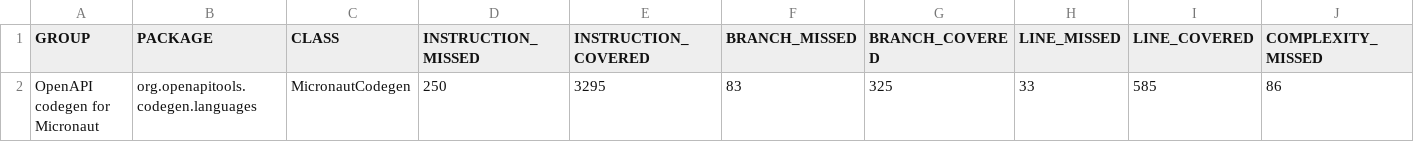
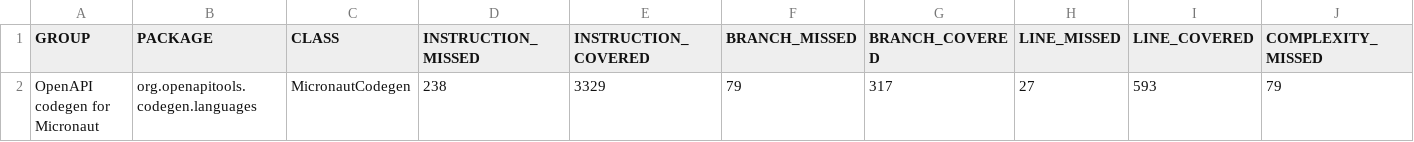
Before and after one commit to kokuwaio/maven-sites, a CSV file: micronaut-openapi-codegen/4.3.1-SNAPSHOT/jacoco/jacoco.csv, drawn as a sheet; only a part is shown; removed rows and columns are numbered as before the commit, all else as after; rows hold the shown columns only; the diff names each change by its address in the sheet, - before the commit and + after, or states it on an @@ line.

Commit message:
Site: micronaut-openapi-codegen/4.3.1-SNAPSHOT

```diff
--- a/micronaut-openapi-codegen/4.3.1-SNAPSHOT/jacoco/jacoco.csv
+++ b/micronaut-openapi-codegen/4.3.1-SNAPSHOT/jacoco/jacoco.csv
-row 2: OpenAPI codegen for Micronaut | org.openapitools.codegen.languages | MicronautCodegen | 250 | 3295 | 83 | 325 | 33 | 585 | 86
+row 2: OpenAPI codegen for Micronaut | org.openapitools.codegen.languages | MicronautCodegen | 238 | 3329 | 79 | 317 | 27 | 593 | 79
```
Also changed, not shown: 28 other files.
